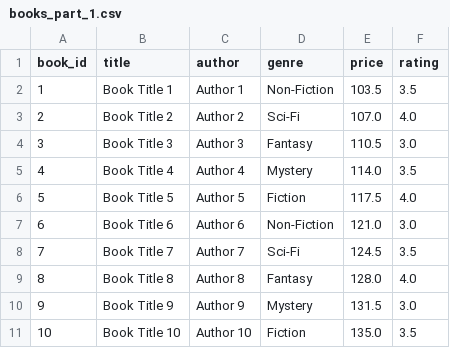
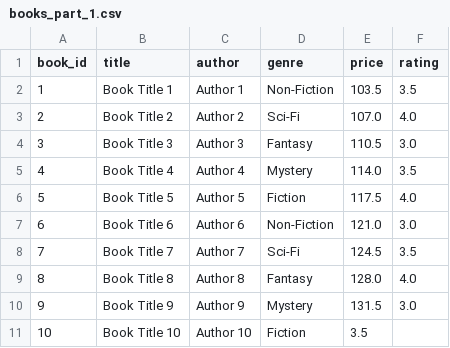
Before and after one commit to manideep39/java-project-assignments, a CSV file: src/main/java/com/example/demo/books/books_part_1.csv, drawn as a sheet.

```diff
--- a/src/main/java/com/example/demo/books/books_part_1.csv
+++ b/src/main/java/com/example/demo/books/books_part_1.csv
@@ -10,2 +10,2 @@ book_id,title,author,genre,price,rating
 9,Book Title 9,Author 9,Mystery,131.5,3.0
-10,Book Title 10,Author 10,Fiction,135.0,3.5
+10,Book Title 10,Author 10,Fiction,3.5
```
Also changed, not shown: 4 other files.
